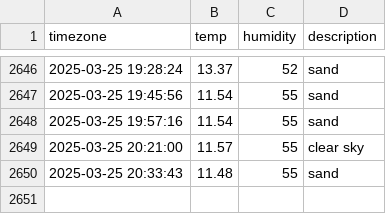
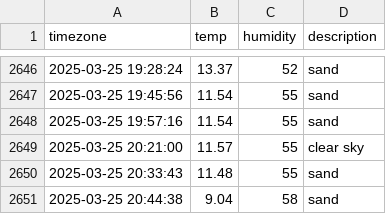
Before and after one commit to YOOSEONGWOO/seoul_weather, a CSV file: seoul_weather.csv, drawn as a sheet; only a part is shown, gaps mark what is left out.

```diff
--- a/seoul_weather.csv
+++ b/seoul_weather.csv
@@ -2650 +2650,2 @@ timezone,temp,humidity,description
 2025-03-25 20:33:43,11.48,55,sand
+2025-03-25 20:44:38,9.04,58,sand
```
